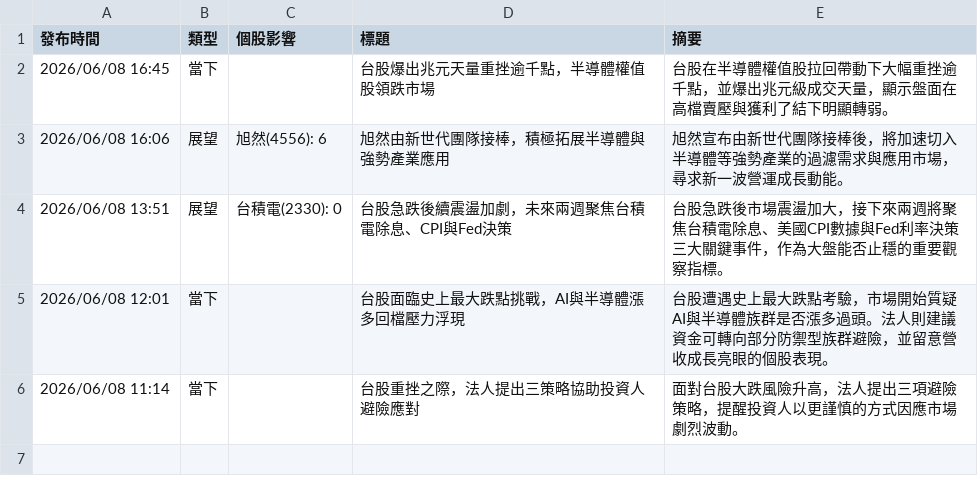
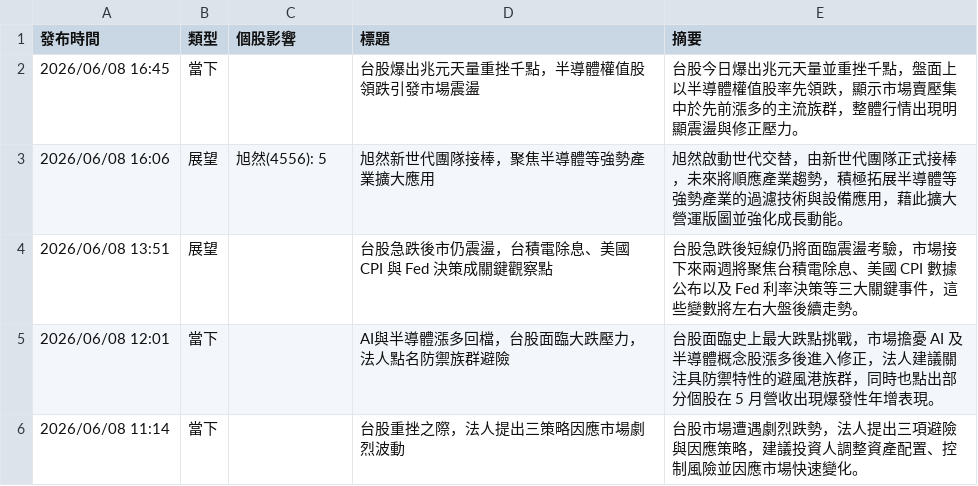
Before and after one commit to ShaLauTie/Stock, a CSV file: stock_news/latest_news.csv, drawn as a sheet.

Commit message:
Auto update stock news

```diff
--- a/stock_news/latest_news.csv
+++ b/stock_news/latest_news.csv
@@ -1,6 +1,6 @@
 發布時間,類型,個股影響,標題,摘要
-2026/06/08 16:45,當下,,台股爆出兆元天量重挫逾千點，半導體權值股領跌市場,台股在半導體權值股拉回帶動下大幅重挫逾千點，並爆出兆元級成交天量，顯示盤面在高檔賣壓與獲利了結下明顯轉弱。
-2026/06/08 16:06,展望,旭然(4556): 6,旭然由新世代團隊接棒，積極拓展半導體與強勢產業應用,旭然宣布由新世代團隊接棒後，將加速切入半導體等強勢產業的過濾需求與應用市場，尋求新一波營運成長動能。
-2026/06/08 13:51,展望,台積電(2330): 0,台股急跌後續震盪加劇，未來兩週聚焦台積電除息、CPI與Fed決策,台股急跌後市場震盪加大，接下來兩週將聚焦台積電除息、美國CPI數據與Fed利率決策三大關鍵事件，作為大盤能否止穩的重要觀察指標。
-2026/06/08 12:01,當下,,台股面臨史上最大跌點挑戰，AI與半導體漲多回檔壓力浮現,台股遭遇史上最大跌點考驗，市場開始質疑AI與半導體族群是否漲多過頭。法人則建議資金可轉向部分防禦型族群避險，並留意營收成長亮眼的個股表現。
-2026/06/08 11:14,當下,,台股重挫之際，法人提出三策略協助投資人避險應對,面對台股大跌風險升高，法人提出三項避險策略，提醒投資人以更謹慎的方式因應市場劇烈波動。
+2026/06/08 16:45,當下,,台股爆出兆元天量重挫千點，半導體權值股領跌引發市場震盪,台股今日爆出兆元天量並重挫千點，盤面上以半導體權值股率先領跌，顯示市場賣壓集中於先前漲多的主流族群，整體行情出現明顯震盪與修正壓力。
+2026/06/08 16:06,展望,旭然(4556): 5,旭然新世代團隊接棒，聚焦半導體等強勢產業擴大應用,旭然啟動世代交替，由新世代團隊正式接棒，未來將順應產業趨勢，積極拓展半導體等強勢產業的過濾技術與設備應用，藉此擴大營運版圖並強化成長動能。
+2026/06/08 13:51,展望,,台股急跌後市仍震盪，台積電除息、美國 CPI 與 Fed 決策成關鍵觀察點,台股急跌後短線仍將面臨震盪考驗，市場接下來兩週將聚焦台積電除息、美國 CPI 數據公布以及 Fed 利率決策等三大關鍵事件，這些變數將左右大盤後續走勢。
+2026/06/08 12:01,當下,,AI與半導體漲多回檔，台股面臨大跌壓力，法人點名防禦族群避險,台股面臨史上最大跌點挑戰，市場擔憂 AI 及半導體概念股漲多後進入修正，法人建議關注具防禦特性的避風港族群，同時也點出部分個股在 5 月營收出現爆發性年增表現。
+2026/06/08 11:14,當下,,台股重挫之際，法人提出三策略因應市場劇烈波動,台股市場遭遇劇烈跌勢，法人提出三項避險與因應策略，建議投資人調整資產配置、控制風險並因應市場快速變化。
```
